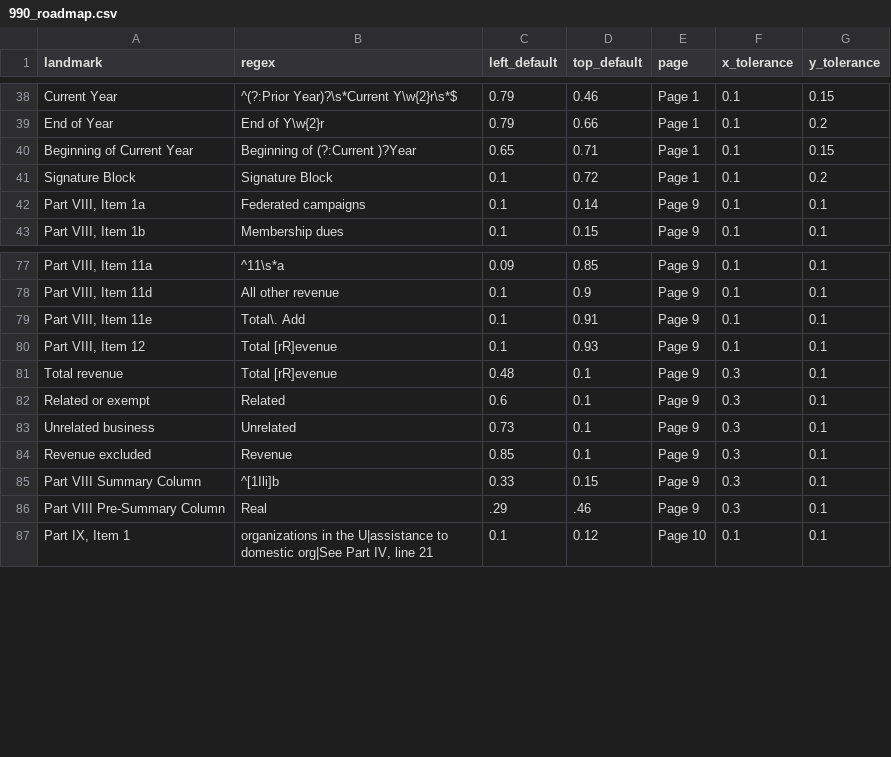
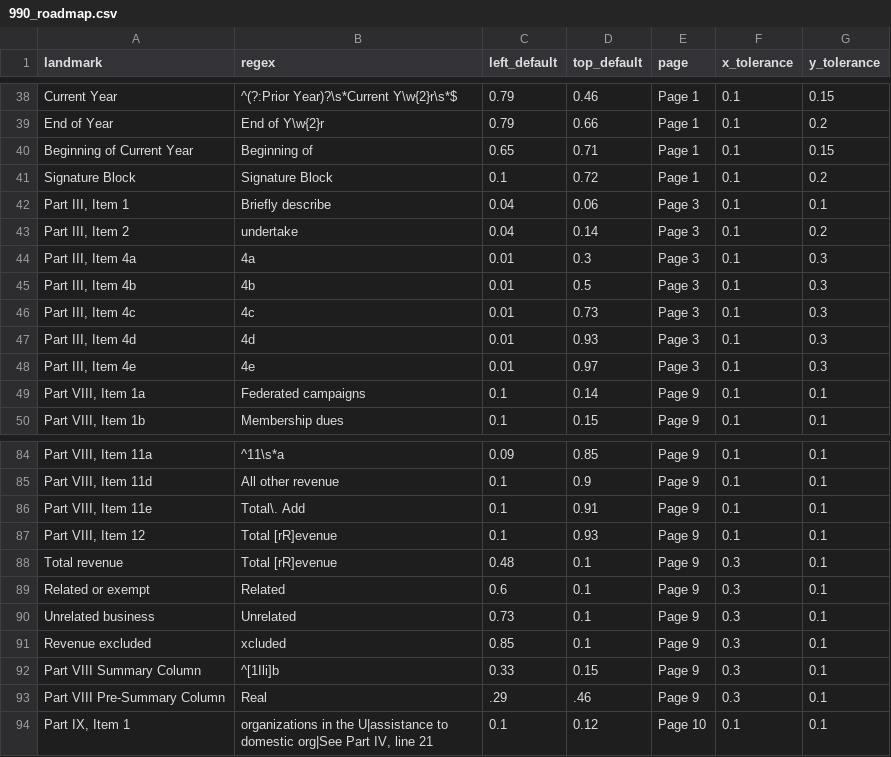
Before and after one commit to ethanscorey/parse_990_textract, a CSV file: parse_data/990_roadmap.csv, drawn as a sheet; only a part is shown, gaps mark what is left out.

```diff
--- a/parse_data/990_roadmap.csv
+++ b/parse_data/990_roadmap.csv
@@ -39,4 +39,11 @@ Current Year,^(?:Prior Year)?\s*Current Y\w{2}r\s*$,0.79,0.46,Page 1,0.1,0.15
 End of Year,End of Y\w{2}r,0.79,0.66,Page 1,0.1,0.2
-Beginning of Current Year,Beginning of (?:Current )?Year,0.65,0.71,Page 1,0.1,0.15
+Beginning of Current Year,Beginning of,0.65,0.71,Page 1,0.1,0.15
 Signature Block,Signature Block,0.1,0.72,Page 1,0.1,0.2
+"Part III, Item 1","Briefly describe",0.04,0.06,Page 3,0.1,0.1
+"Part III, Item 2","undertake",0.04,0.14,Page 3,0.1,0.2
+"Part III, Item 4a","4a",0.01,0.3,Page 3,0.1,0.3
+"Part III, Item 4b","4b",0.01,0.5,Page 3,0.1,0.3
+"Part III, Item 4c","4c",0.01,0.73,Page 3,0.1,0.3
+"Part III, Item 4d","4d",0.01,0.93,Page 3,0.1,0.3
+"Part III, Item 4e","4e",0.01,0.97,Page 3,0.1,0.3
 "Part VIII, Item 1a","Federated campaigns",0.1,0.14,Page 9,0.1,0.1
@@ -83,3 +90,3 @@ Signature Block,Signature Block,0.1,0.72,Page 1,0.1,0.2
 "Unrelated business","Unrelated",0.73,0.1,Page 9,0.3,0.1
-"Revenue excluded","Revenue",0.85,0.1,Page 9,0.3,0.1
+"Revenue excluded","xcluded",0.85,0.1,Page 9,0.3,0.1
 "Part VIII Summary Column","^[1Ili]b",0.33,0.15,Page 9,0.3,0.1
```
Also changed, not shown: parse_data/990_extractors.csv, validation_data.csv, 7 other files.
